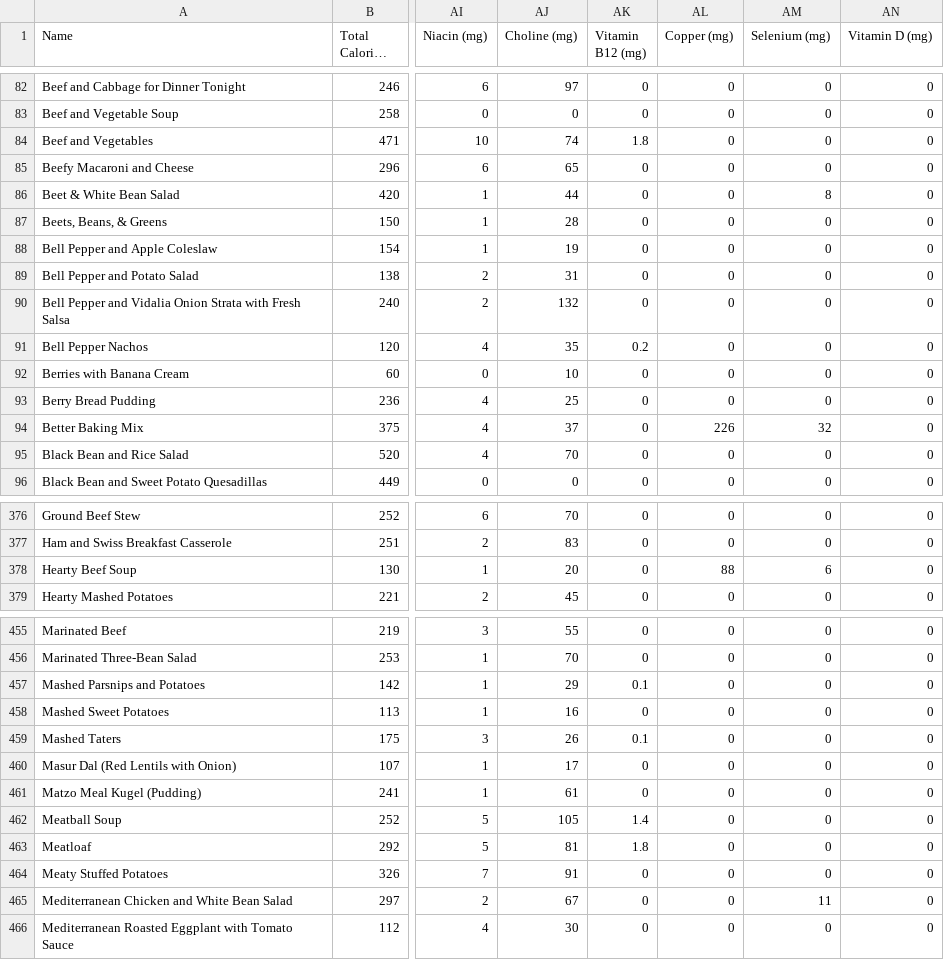
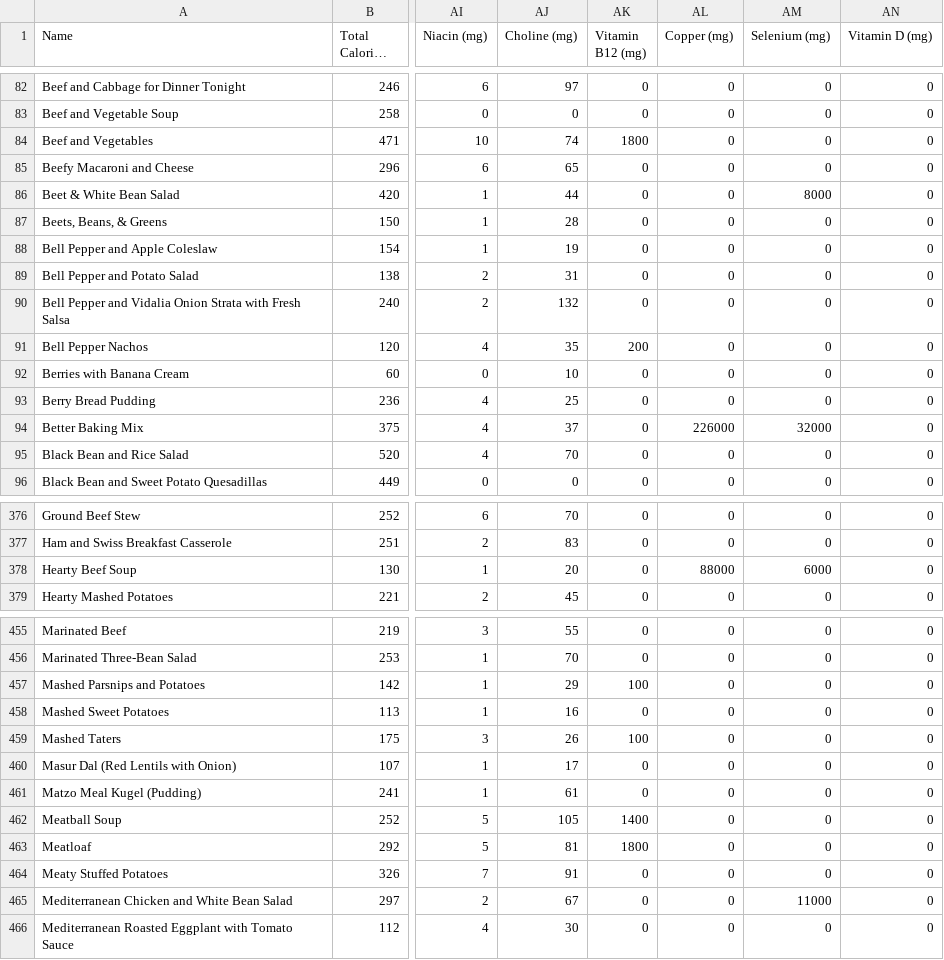
Before and after one commit to ckb2/optimization-project, a CSV file: data_recipes.csv, drawn as a sheet; only a part is shown, gaps mark what is left out; long unchanged cells end in …; the diff covers the shown part only; the diff names each change by its address in the sheet, - before the commit and + after, or states it on an @@ line.

```diff
--- a/data_recipes.csv
+++ b/data_recipes.csv
-AK84 (Vitamin B12 (mg)): 1.8
+AK84 (Vitamin B12 (mg)): 1800
-AM86 (Selenium (mg)): 8
+AM86 (Selenium (mg)): 8000
-AK91 (Vitamin B12 (mg)): 0.2
+AK91 (Vitamin B12 (mg)): 200
-AL94 (Copper (mg)): 226
+AL94 (Copper (mg)): 226000
-AM94 (Selenium (mg)): 32
+AM94 (Selenium (mg)): 32000
-AL378 (Copper (mg)): 88
+AL378 (Copper (mg)): 88000
-AM378 (Selenium (mg)): 6
+AM378 (Selenium (mg)): 6000
-AK457 (Vitamin B12 (mg)): 0.1
+AK457 (Vitamin B12 (mg)): 100
-AK459 (Vitamin B12 (mg)): 0.1
+AK459 (Vitamin B12 (mg)): 100
-AK462 (Vitamin B12 (mg)): 1.4
+AK462 (Vitamin B12 (mg)): 1400
-AK463 (Vitamin B12 (mg)): 1.8
+AK463 (Vitamin B12 (mg)): 1800
-AM465 (Selenium (mg)): 11
+AM465 (Selenium (mg)): 11000
```
Also changed, not shown: 95 edited cells elsewhere in this file.
